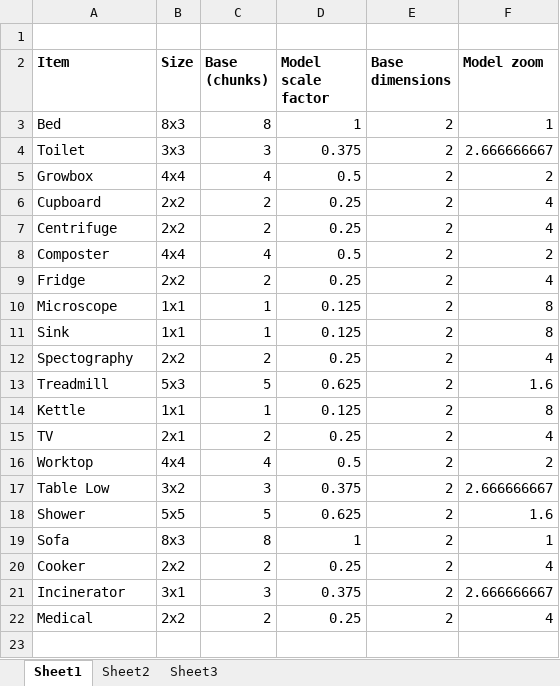
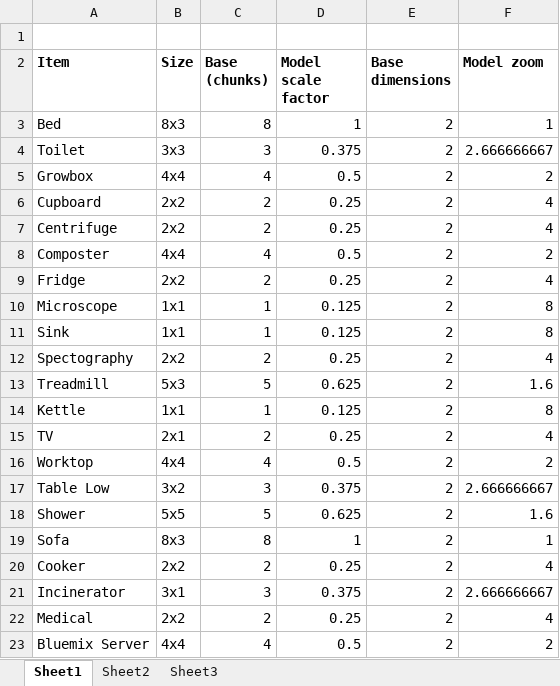
Before and after one commit to HabSDK/HabSDK, an Excel workbook: models/Model index.xlsx, sheet Sheet1, drawn as a sheet; values as stored, in another font and other column widths than the file's, no borders; the diff names each change by its address in the sheet, - before the commit and + after, or states it on an @@ line.

Commit message:
Bluemix server added

```diff
--- a/models/Model index.xlsx (sheet Sheet1)
+++ b/models/Model index.xlsx (sheet Sheet1)
+row 23: Bluemix Server | 4x4 | 4 | 0.5 | 2 | 2
```
Also changed, not shown: 5 other files.
